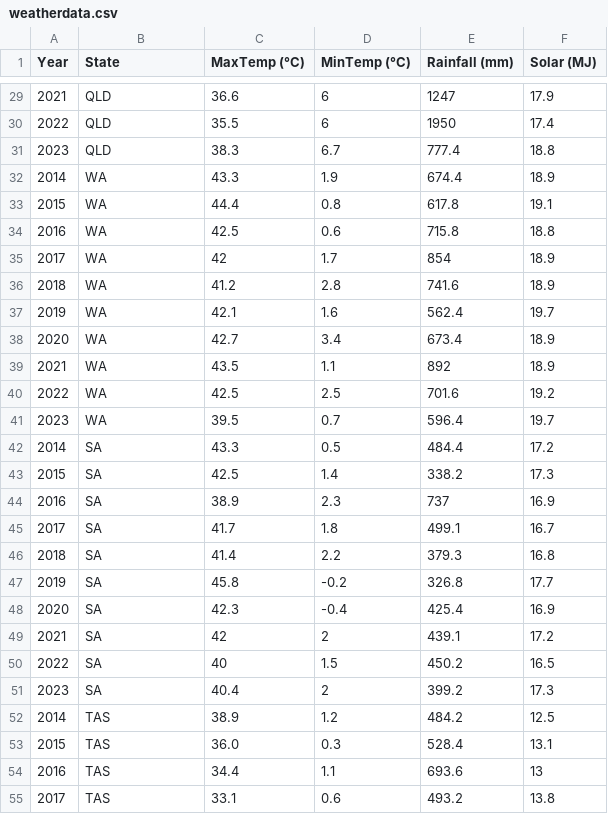
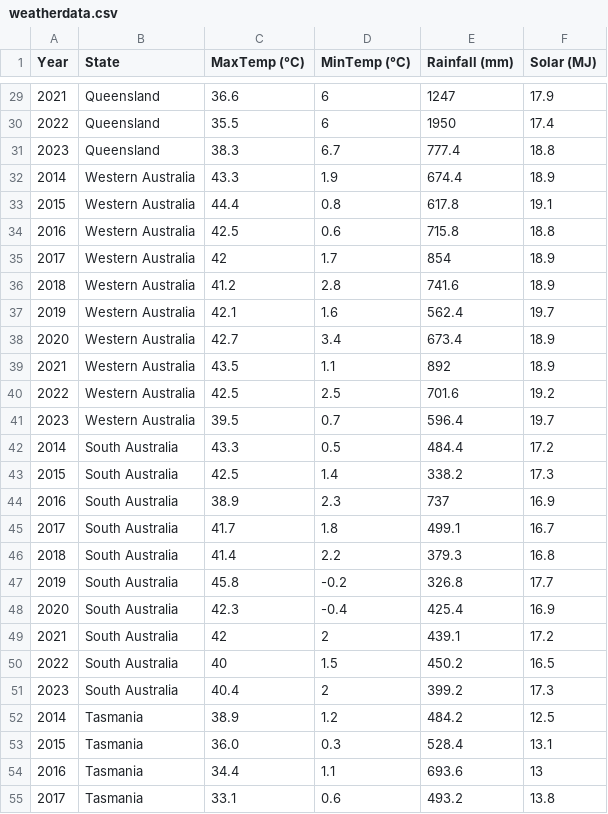
Before and after one commit to dewieeee/3179, a CSV file: Week 9 Homework/weatherdata.csv, drawn as a sheet; only a part is shown, gaps mark what is left out; the diff covers the shown part only.

```diff
--- a/Week 9 Homework/weatherdata.csv
+++ b/Week 9 Homework/weatherdata.csv
@@ -29,27 +29,27 @@
-2021,QLD,36.6,6,1247,17.9,,,,,,,,,,,,,,,,,
-2022,QLD,35.5,6,1950,17.4,,,,,,,,,,,,,,,,,
-2023,QLD,38.3,6.7,777.4,18.8,,,,,,,,,,,,,,,,,
-2014,WA,43.3,1.9,674.4,18.9,,,,,,,,,,,,,,,,,
-2015,WA,44.4,0.8,617.8,19.1,,,,,,,,,,,,,,,,,
-2016,WA,42.5,0.6,715.8,18.8,,,,,,,,,,,,,,,,,
-2017,WA,42,1.7,854,18.9,,,,,,,,,,,,,,,,,
-2018,WA,41.2,2.8,741.6,18.9,,,,,,,,,,,,,,,,,
-2019,WA,42.1,1.6,562.4,19.7,,,,,,,,,,,,,,,,,
-2020,WA,42.7,3.4,673.4,18.9,,,,,,,,,,,,,,,,,
-2021,WA,43.5,1.1,892,18.9,,,,,,,,,,,,,,,,,
-2022,WA,42.5,2.5,701.6,19.2,,,,,,,,,,,,,,,,,
-2023,WA,39.5,0.7,596.4,19.7,,,,,,,,,,,,,,,,,
-2014,SA,43.3,0.5,484.4,17.2,,,,,,,,,,,,,,,,,
-2015,SA,42.5,1.4,338.2,17.3,,,,,,,,,,,,,,,,,
-2016,SA,38.9,2.3,737,16.9,,,,,,,,,,,,,,,,,
-2017,SA,41.7,1.8,499.1,16.7,,,,,,,,,,,,,,,,,
-2018,SA,41.4,2.2,379.3,16.8,,,,,,,,,,,,,,,,,
-2019,SA,45.8,-0.2,326.8,17.7,,,,,,,,,,,,,,,,,
-2020,SA,42.3,-0.4,425.4,16.9,,,,,,,,,,,,,,,,,
-2021,SA,42,2,439.1,17.2,,,,,,,,,,,,,,,,,
-2022,SA,40,1.5,450.2,16.5,,,,,,,,,,,,,,,,,
-2023,SA,40.4,2,399.2,17.3,,,,,,,,,,,,,,,,,
-2014,TAS,38.9,1.2,484.2,12.5,,,,,,,,,,,,,,,,,
-2015,TAS,36.0,0.3,528.4,13.1,,,,,,,,,,,,,,,,,
-2016,TAS,34.4,1.1,693.6,13,,,,,,,,,,,,,,,,,
-2017,TAS,33.1,0.6,493.2,13.8,,,,,,,,,,,,,,,,,
+2021,Queensland,36.6,6,1247,17.9,,,,,,,,,,,,,,,,,
+2022,Queensland,35.5,6,1950,17.4,,,,,,,,,,,,,,,,,
+2023,Queensland,38.3,6.7,777.4,18.8,,,,,,,,,,,,,,,,,
+2014,Western Australia,43.3,1.9,674.4,18.9,,,,,,,,,,,,,,,,,
+2015,Western Australia,44.4,0.8,617.8,19.1,,,,,,,,,,,,,,,,,
+2016,Western Australia,42.5,0.6,715.8,18.8,,,,,,,,,,,,,,,,,
+2017,Western Australia,42,1.7,854,18.9,,,,,,,,,,,,,,,,,
+2018,Western Australia,41.2,2.8,741.6,18.9,,,,,,,,,,,,,,,,,
+2019,Western Australia,42.1,1.6,562.4,19.7,,,,,,,,,,,,,,,,,
+2020,Western Australia,42.7,3.4,673.4,18.9,,,,,,,,,,,,,,,,,
+2021,Western Australia,43.5,1.1,892,18.9,,,,,,,,,,,,,,,,,
+2022,Western Australia,42.5,2.5,701.6,19.2,,,,,,,,,,,,,,,,,
+2023,Western Australia,39.5,0.7,596.4,19.7,,,,,,,,,,,,,,,,,
+2014,South Australia,43.3,0.5,484.4,17.2,,,,,,,,,,,,,,,,,
+2015,South Australia,42.5,1.4,338.2,17.3,,,,,,,,,,,,,,,,,
+2016,South Australia,38.9,2.3,737,16.9,,,,,,,,,,,,,,,,,
+2017,South Australia,41.7,1.8,499.1,16.7,,,,,,,,,,,,,,,,,
+2018,South Australia,41.4,2.2,379.3,16.8,,,,,,,,,,,,,,,,,
+2019,South Australia,45.8,-0.2,326.8,17.7,,,,,,,,,,,,,,,,,
+2020,South Australia,42.3,-0.4,425.4,16.9,,,,,,,,,,,,,,,,,
+2021,South Australia,42,2,439.1,17.2,,,,,,,,,,,,,,,,,
+2022,South Australia,40,1.5,450.2,16.5,,,,,,,,,,,,,,,,,
+2023,South Australia,40.4,2,399.2,17.3,,,,,,,,,,,,,,,,,
+2014,Tasmania,38.9,1.2,484.2,12.5,,,,,,,,,,,,,,,,,
+2015,Tasmania,36.0,0.3,528.4,13.1,,,,,,,,,,,,,,,,,
+2016,Tasmania,34.4,1.1,693.6,13,,,,,,,,,,,,,,,,,
+2017,Tasmania,33.1,0.6,493.2,13.8,,,,,,,,,,,,,,,,,
```
Also changed, not shown: 33 edited cells elsewhere in this file.
